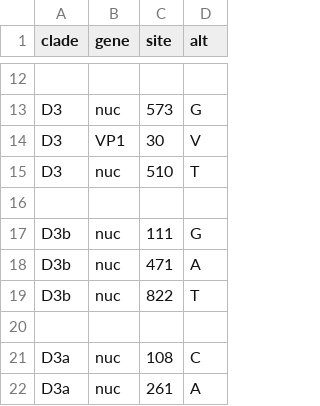
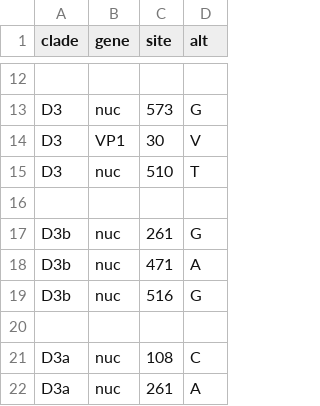
Before and after one commit to hodcroftlab/coxsackievirus_a6, a TSV file: vp1/config/clades_genome.tsv, drawn as a sheet; only a part is shown, gaps mark what is left out.

```diff
--- a/vp1/config/clades_genome.tsv
+++ b/vp1/config/clades_genome.tsv
@@ -16,5 +16,5 @@ D3	nuc	510	T
 
-D3b	nuc	111	G
+D3b	nuc	261	G
 D3b	nuc	471	A
-D3b	nuc	822	T
+D3b	nuc	516	G
 
```
Also changed, not shown: config/lat_longs.tsv, whole_genome/config/clades_genome.tsv, 25 other files.
